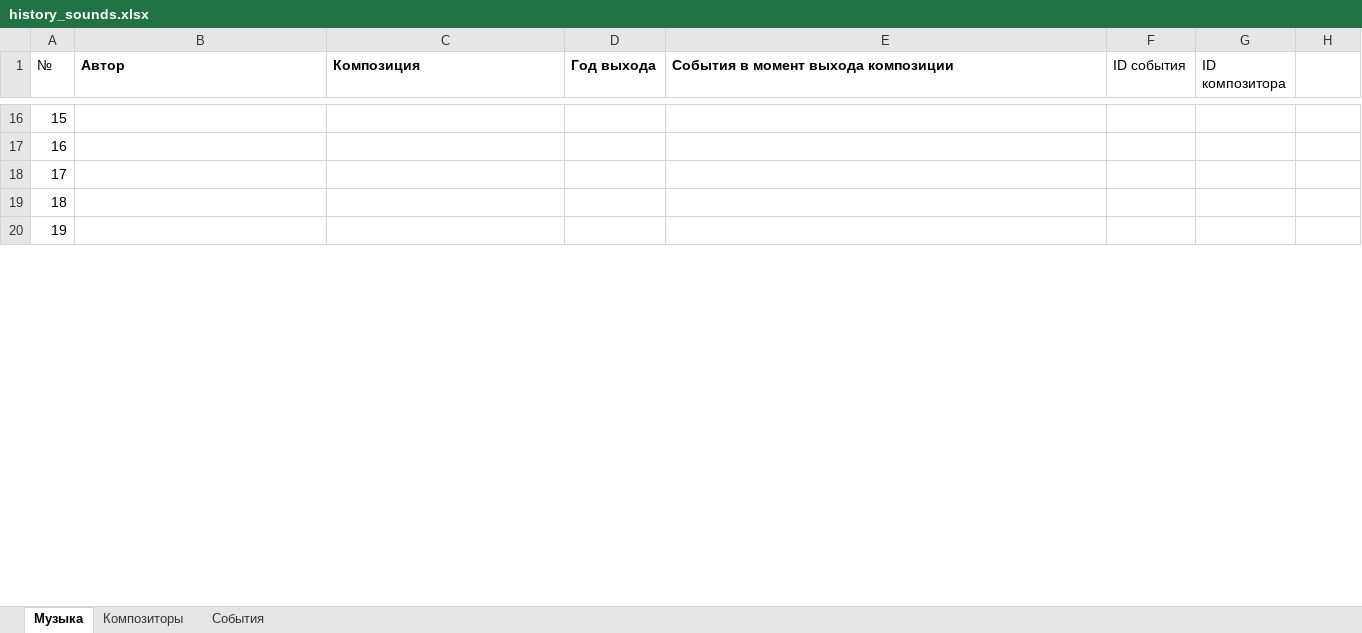
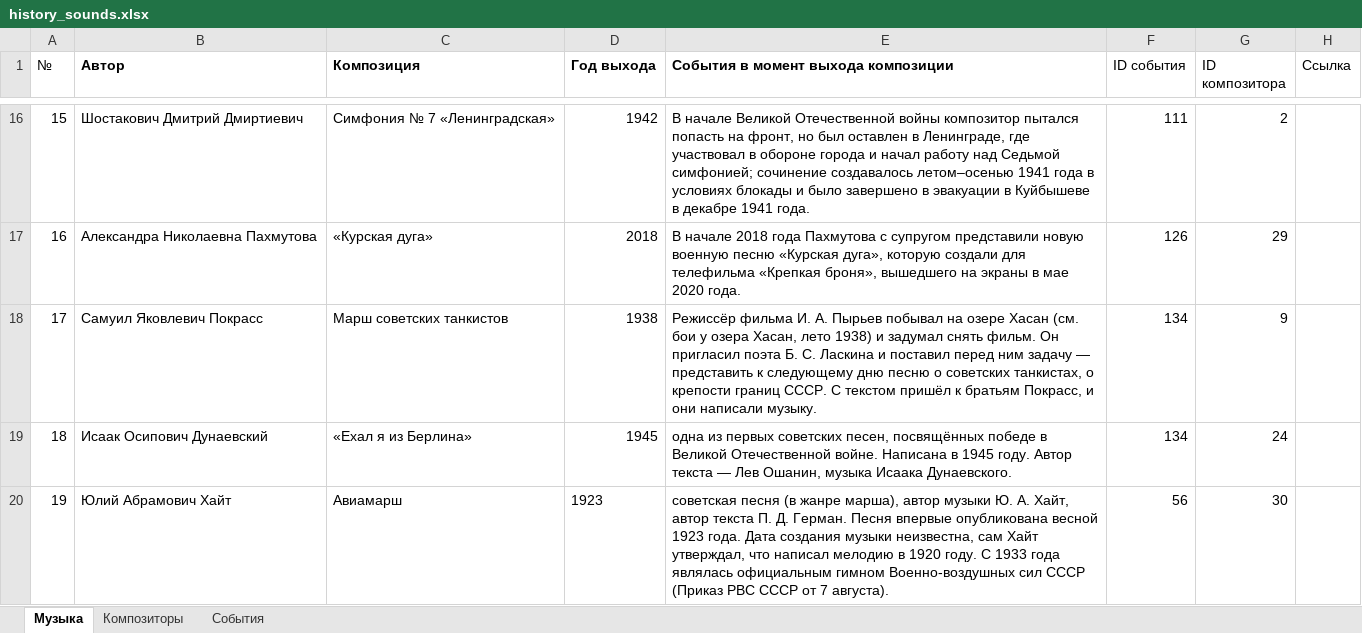
Before and after one commit to menneli/history-project, an Excel workbook: data/history_sounds.xlsx, sheet Музыка, drawn as a sheet; only a part is shown, gaps mark what is left out; values as stored, in another font and other column widths than the file's, no borders; charts and pictures not drawn; the diff covers the shown part only; the diff names each change by its address in the sheet, - before the commit and + after, or states it on an @@ line.

```diff
--- a/data/history_sounds.xlsx (sheet Музыка)
+++ b/data/history_sounds.xlsx (sheet Музыка)
-H1: (empty)
+H1: Ссылка
-B16 (Автор): (empty)
+B16 (Автор): Шостакович Дмитрий Дмиртиевич
-C16 (Композиция): (empty)
+C16 (Композиция): Симфония № 7 «Ленинградская»
-D16 (Год выхода): (empty)
+D16 (Год выхода): 1942
-E16: (empty)
+E16: В начале Великой Отечественной войны композитор пытался попасть на фронт, но был оставлен в Ленинграде, где участвовал в обороне города и начал работу над Седьмой симфонией; сочинение создавалось летом–осенью 1941 года в условиях блокады и было завершено в эвакуации в Куйбышеве в декабре 1941 года.
-F16 (ID события): (empty)
+F16 (ID события): 111
-G16 (ID композитора): (empty)
+G16 (ID композитора): 2
-B17 (Автор): (empty)
+B17 (Автор): Александра Николаевна Пахмутова
-C17 (Композиция): (empty)
+C17 (Композиция): «Курская дуга»
-D17 (Год выхода): (empty)
+D17 (Год выхода): 2018
-E17: (empty)
+E17: В начале 2018 года Пахмутова с супругом представили новую военную песню «Курская дуга», которую создали для телефильма «Крепкая броня», вышедшего на экраны в мае 2020 года.
-F17 (ID события): (empty)
+F17 (ID события): 126
-G17 (ID композитора): (empty)
+G17 (ID композитора): 29
-B18 (Автор): (empty)
+B18 (Автор): Самуил Яковлевич Покрасс
-C18 (Композиция): (empty)
+C18 (Композиция): Марш советских танкистов
-D18 (Год выхода): (empty)
+D18 (Год выхода): 1938
-E18: (empty)
+E18: Режиссёр фильма И. А. Пырьев побывал на озере Хасан (см. бои у озера Хасан, лето 1938) и задумал снять фильм. Он пригласил поэта Б. С. Ласкина и поставил перед ним задачу — представить к следующему дню песню о советских танкистах, о крепости границ СССР. С текстом пришёл к братьям Покрасс, и они написали музыку.
-F18:F19 (ID события): (empty)
+F18:F19 (ID события): 134
-G18 (ID композитора): (empty)
+G18 (ID композитора): 9
-B19 (Автор): (empty)
+B19 (Автор): Исаак Осипович Дунаевский
-C19 (Композиция): (empty)
+C19 (Композиция): «Ехал я из Берлина»
-D19 (Год выхода): (empty)
+D19 (Год выхода): 1945
-E19: (empty)
+E19: одна из первых советских песен, посвящённых победе в Великой Отечественной войне. Написана в 1945 году. Автор текста — Лев Ошанин, музыка Исаака Дунаевского.
-G19 (ID композитора): (empty)
+G19 (ID композитора): 24
-B20 (Автор): (empty)
+B20 (Автор): Юлий Абрамович Хайт
-C20 (Композиция): (empty)
+C20 (Композиция): Авиамарш
-D20 (Год выхода): (empty)
+D20 (Год выхода): 1923
-E20: (empty)
+E20: советская песня (в жанре марша), автор музыки Ю. А. Хайт, автор текста П. Д. Герман. Песня впервые опубликована весной 1923 года. Дата создания музыки неизвестна, сам Хайт утверждал, что написал мелодию в 1920 году. С 1933 года являлась официальным гимном Военно-воздушных сил СССР (Приказ РВС СССР от 7 августа).
-F20 (ID события): (empty)
+F20 (ID события): 56
-G20 (ID композитора): (empty)
+G20 (ID композитора): 30
```
Also changed, not shown: 86 edited cells elsewhere in this sheet, sheet Композиторы, formulas that keep their value, charts or pictures, 1 other file.
